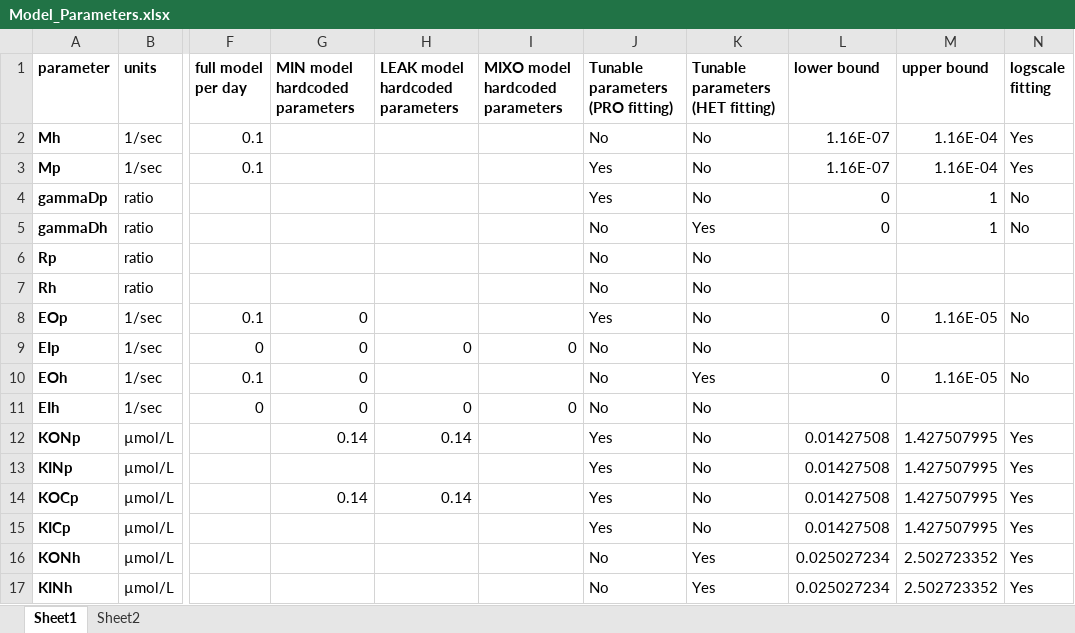
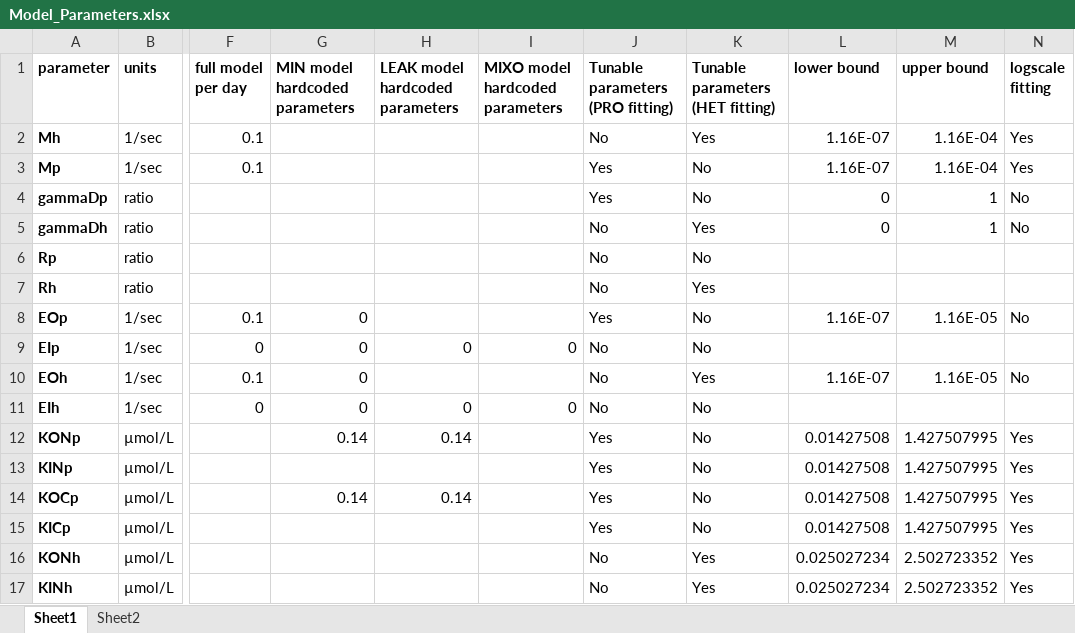
Before and after one commit to wosnat/recycle_model, an Excel workbook: Model_Parameters.xlsx, sheet Sheet1, drawn as a sheet; only a part is shown, gaps mark what is left out; values as stored, in another font and other column widths than the file's, no borders; the diff names each change by its address in the sheet, - before the commit and + after, or states it on an @@ line.

```diff
--- a/Model_Parameters.xlsx (sheet Sheet1)
+++ b/Model_Parameters.xlsx (sheet Sheet1)
-K2 (Tunable parameters (HET fitting)): No
+K2 (Tunable parameters (HET fitting)): Yes
-K7 (Tunable parameters (HET fitting)): No
+K7 (Tunable parameters (HET fitting)): Yes
-L8 (lower bound): 0
+L8 (lower bound): 1.16E-07
-L10 (lower bound): 0
+L10 (lower bound): 1.16E-07
```
Also changed, not shown: 2 other files.
